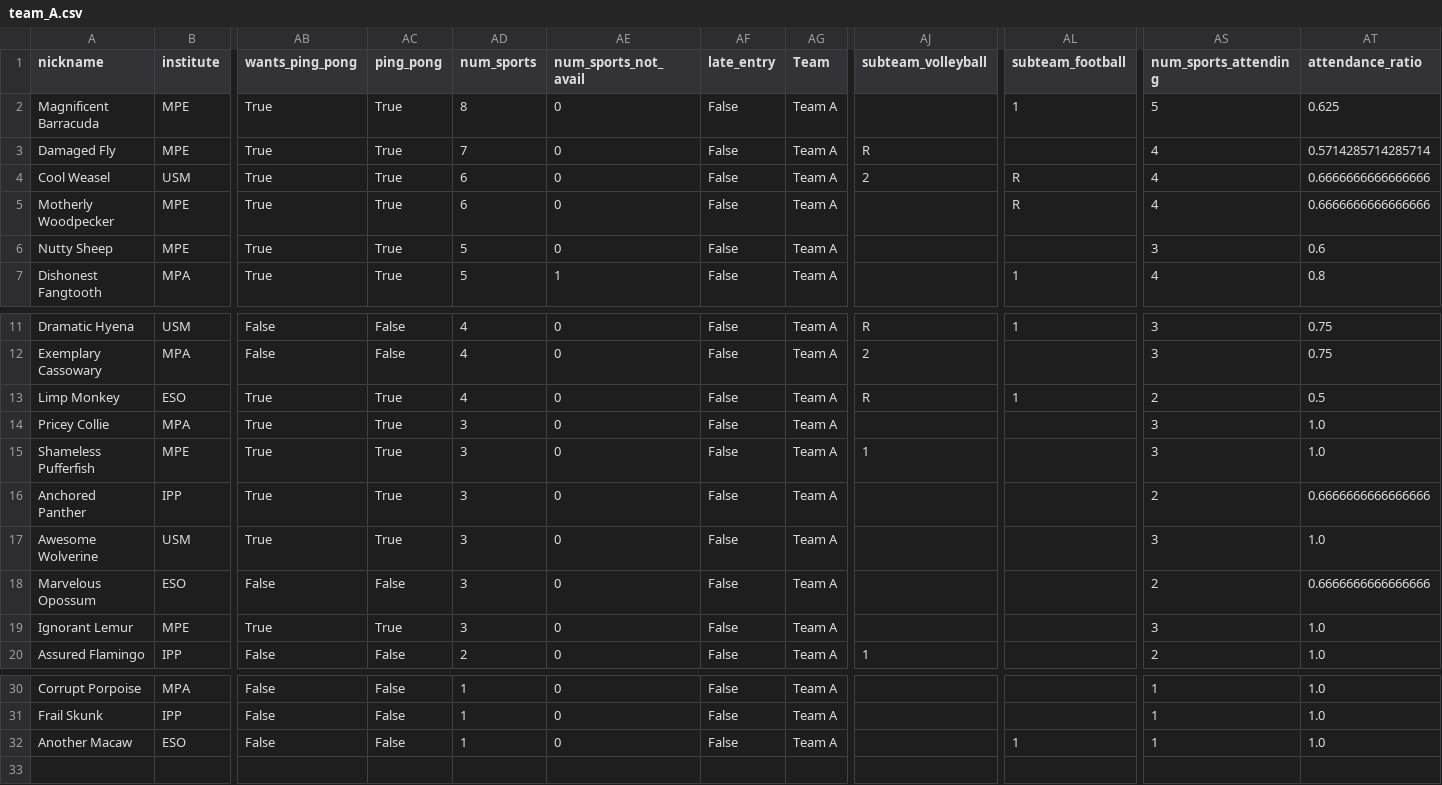
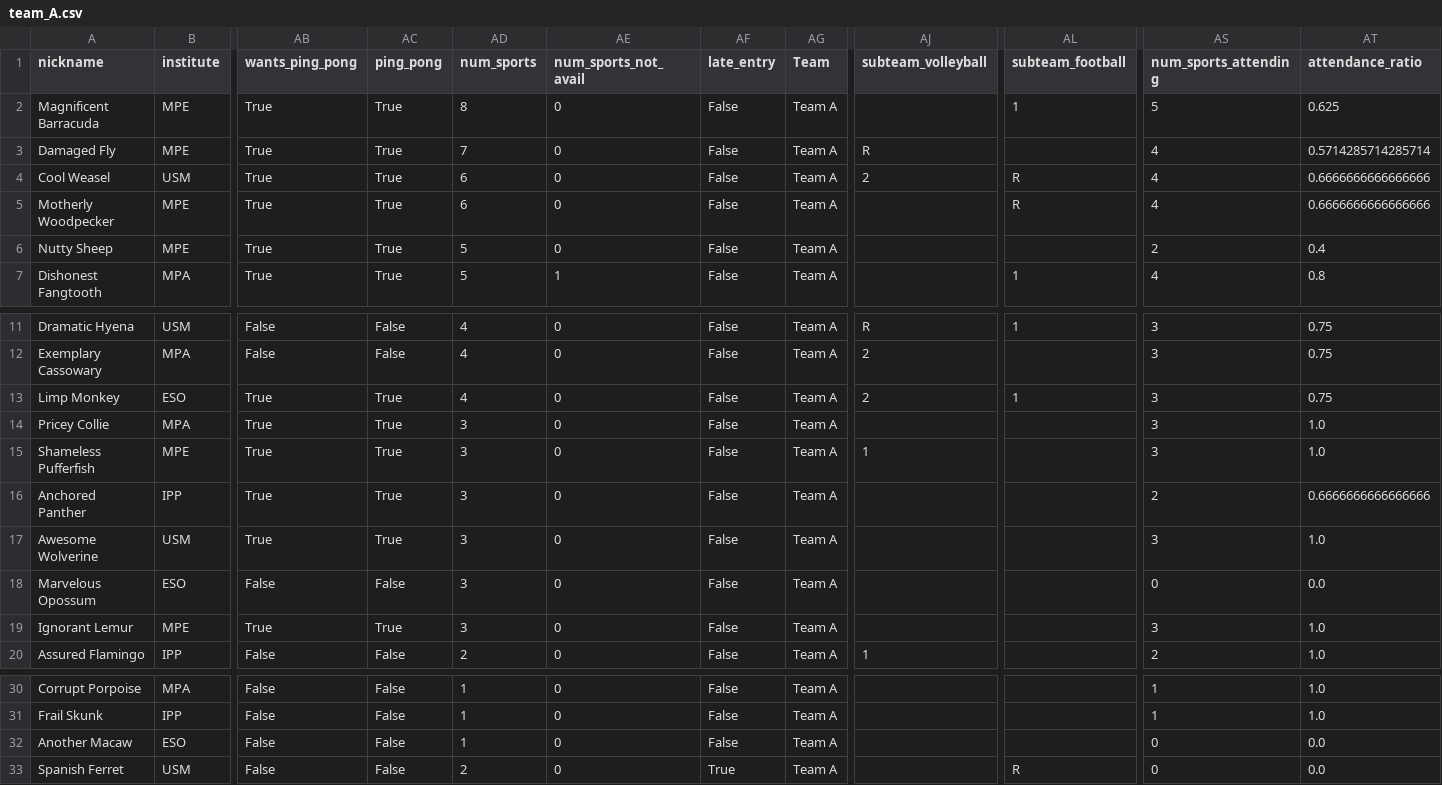
Before and after one commit to FBalzerMPE/imprs_sports_week, a CSV file: data/teams/team_A.csv, drawn as a sheet; only a part is shown, gaps mark what is left out; rows hold the shown columns only; the diff names each change by its address in the sheet, - before the commit and + after, or states it on an @@ line.

```diff
--- a/data/teams/team_A.csv
+++ b/data/teams/team_A.csv
-AS6 (num_sports_attending): 3
+AS6 (num_sports_attending): 2
-AT6 (attendance_ratio): 0.6
+AT6 (attendance_ratio): 0.4
-AJ13 (subteam_volleyball): R
+AJ13 (subteam_volleyball): 2
-AS13 (num_sports_attending): 2
+AS13 (num_sports_attending): 3
-AT13 (attendance_ratio): 0.5
+AT13 (attendance_ratio): 0.75
-AS18 (num_sports_attending): 2
+AS18 (num_sports_attending): 0
-AT18 (attendance_ratio): 0.6666666666666666
+AT18 (attendance_ratio): 0.0
-AL32 (subteam_football): 1
+AL32 (subteam_football): (empty)
-AS32 (num_sports_attending): 1
+AS32 (num_sports_attending): 0
-AT32 (attendance_ratio): 1.0
+AT32 (attendance_ratio): 0.0
+row 33: Spanish Ferret | USM | False | False | 2 | 0 | True | Team A |  | R | 0 | 0.0
```
Also changed, not shown: data/sanitized_responses.csv, data/teams/team_B.csv, 6 other files.
